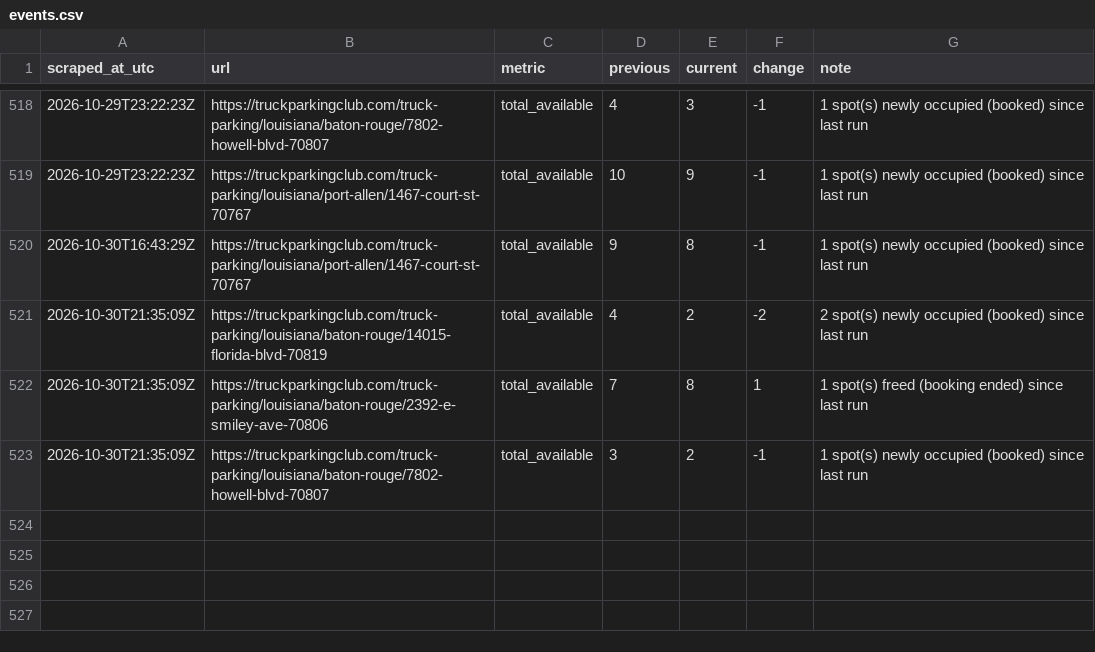
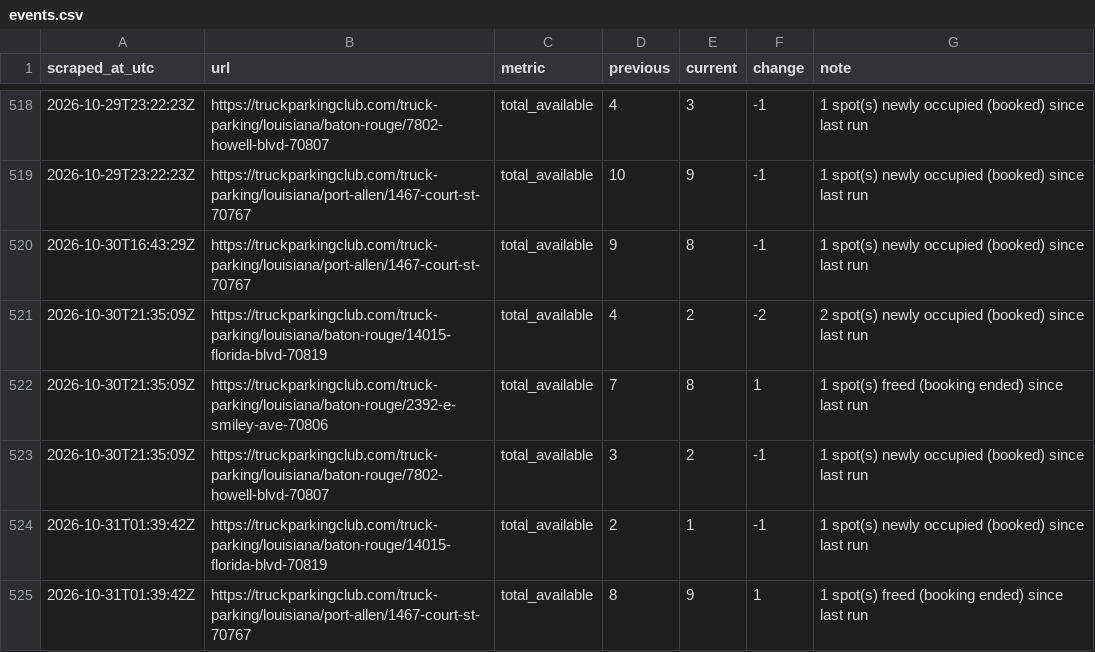
Before and after one commit to honorhomebuyers-jpg/Truck-scrapper, a CSV file: scraper/data/events.csv, drawn as a sheet; only a part is shown, gaps mark what is left out.

```diff
--- a/scraper/data/events.csv
+++ b/scraper/data/events.csv
@@ -523 +523,3 @@ scraped_at_utc,url,metric,previous,current,change,note
 2026-10-30T21:35:09Z,https://truckparkingclub.com/truck-parking/louisiana/baton-rouge/7802-howell-blvd-70807,total_available,3,2,-1,1 spot(s) newly occupied (booked) since last run
+2026-10-31T01:39:42Z,https://truckparkingclub.com/truck-parking/louisiana/baton-rouge/14015-florida-blvd-70819,total_available,2,1,-1,1 spot(s) newly occupied (booked) since last run
+2026-10-31T01:39:42Z,https://truckparkingclub.com/truck-parking/louisiana/port-allen/1467-court-st-70767,total_available,8,9,1,1 spot(s) freed (booking ended) since last run
```
Also changed, not shown: scraper/data/listings/baton-rouge-10455-reiger-rd-70809.csv, scraper/data/listings/baton-rouge-14015-florida-blvd-70819.csv, 17 other files.
